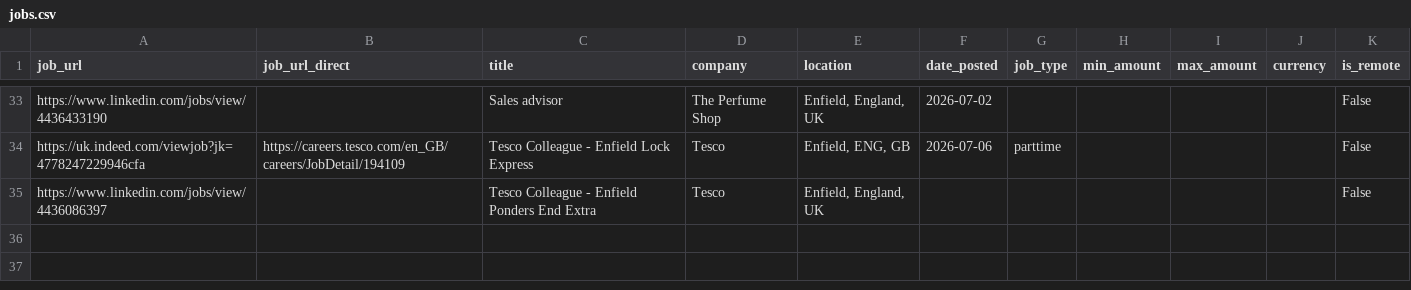
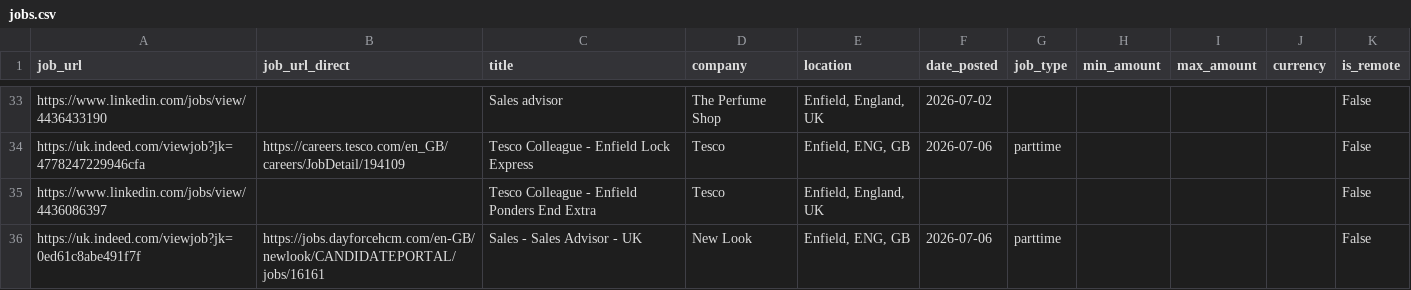
Before and after one commit to Boom123bam/job-scraper, a CSV file: jobs.csv, drawn as a sheet; only a part is shown, gaps mark what is left out.

```diff
--- a/jobs.csv
+++ b/jobs.csv
@@ -35 +35,2 @@ https://uk.indeed.com/viewjob?jk=4778247229946cfa,https://careers.tesco.com/en_G
 https://www.linkedin.com/jobs/view/4436086397,,Tesco Colleague - Enfield Ponders End Extra,Tesco,"Enfield, England, UK",,,,,,False
+https://uk.indeed.com/viewjob?jk=0ed61c8abe491f7f,https://jobs.dayforcehcm.com/en-GB/newlook/CANDIDATEPORTAL/jobs/16161,Sales - Sales Advisor - UK,New Look,"Enfield, ENG, GB",2026-07-06,parttime,,,,False
```
